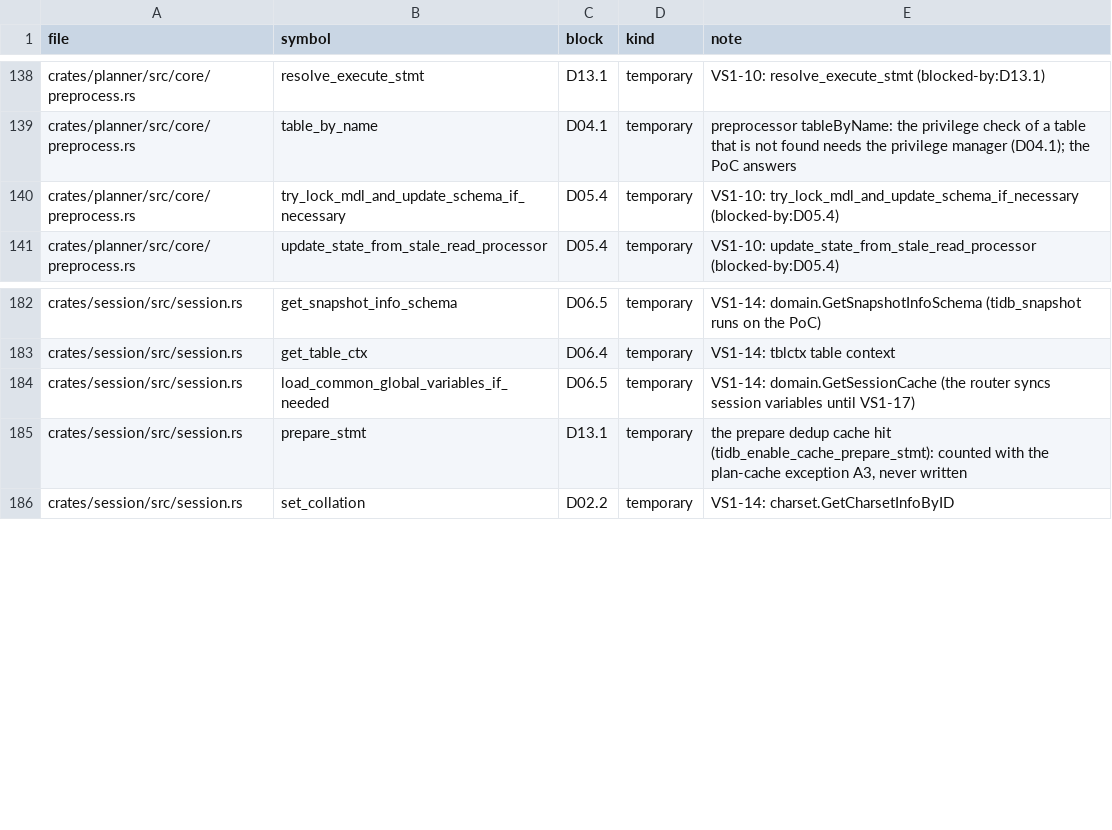
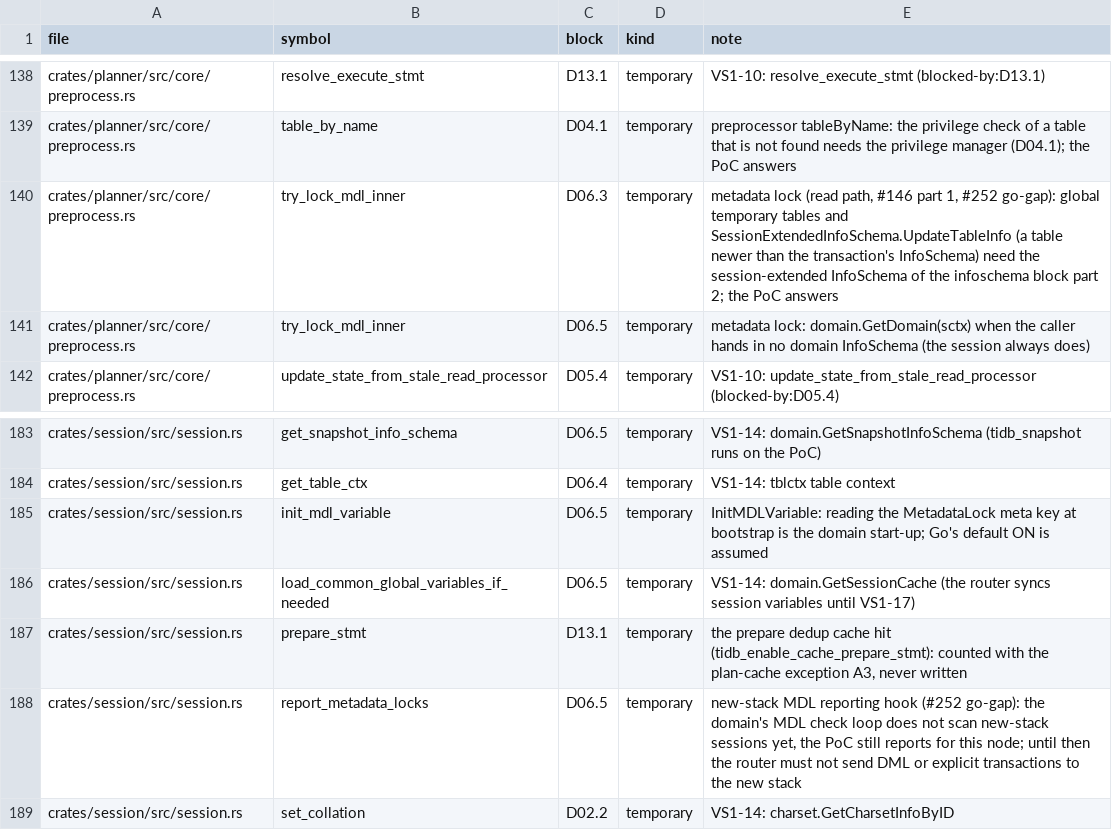
Before and after one commit to dulao5/tidb-rs-tracker, a TSV file: data/stubs.tsv, drawn as a sheet; only a part is shown, gaps mark what is left out.

```diff
--- a/data/stubs.tsv
+++ b/data/stubs.tsv
@@ -139,3 +139,4 @@ crates/planner/src/core/preprocess.rs	resolve_execute_stmt	D13.1	temporary	VS1-1
 crates/planner/src/core/preprocess.rs	table_by_name	D04.1	temporary	preprocessor tableByName: the privilege check of a table that is not found needs the privilege manager (D04.1); the PoC answers
-crates/planner/src/core/preprocess.rs	try_lock_mdl_and_update_schema_if_necessary	D05.4	temporary	VS1-10: try_lock_mdl_and_update_schema_if_necessary (blocked-by:D05.4)
+crates/planner/src/core/preprocess.rs	try_lock_mdl_inner	D06.3	temporary	metadata lock (read path, #146 part 1, #252 go-gap): global temporary tables and SessionExtendedInfoSchema.UpdateTableInfo (a table newer than the transaction's InfoSchema) need the session-extended InfoSchema of the infoschema block part 2; the PoC answers
+crates/planner/src/core/preprocess.rs	try_lock_mdl_inner	D06.5	temporary	metadata lock: domain.GetDomain(sctx) when the caller hands in no domain InfoSchema (the session always does)
 crates/planner/src/core/preprocess.rs	update_state_from_stale_read_processor	D05.4	temporary	VS1-10: update_state_from_stale_read_processor (blocked-by:D05.4)
@@ -183,4 +184,6 @@ crates/session/src/session.rs	get_snapshot_info_schema	D06.5	temporary	VS1-14: d
 crates/session/src/session.rs	get_table_ctx	D06.4	temporary	VS1-14: tblctx table context
+crates/session/src/session.rs	init_mdl_variable	D06.5	temporary	InitMDLVariable: reading the MetadataLock meta key at bootstrap is the domain start-up; Go's default ON is assumed
 crates/session/src/session.rs	load_common_global_variables_if_needed	D06.5	temporary	VS1-14: domain.GetSessionCache (the router syncs session variables until VS1-17)
 crates/session/src/session.rs	prepare_stmt	D13.1	temporary	the prepare dedup cache hit (tidb_enable_cache_prepare_stmt): counted with the plan-cache exception A3, never written
+crates/session/src/session.rs	report_metadata_locks	D06.5	temporary	new-stack MDL reporting hook (#252 go-gap): the domain's MDL check loop does not scan new-stack sessions yet, the PoC still reports for this node; until then the router must not send DML or explicit transactions to the new stack
 crates/session/src/session.rs	set_collation	D02.2	temporary	VS1-14: charset.GetCharsetInfoByID
```
Also changed, not shown: data/block_parts.tsv, data/part_funcs.tsv, 1 other file.
